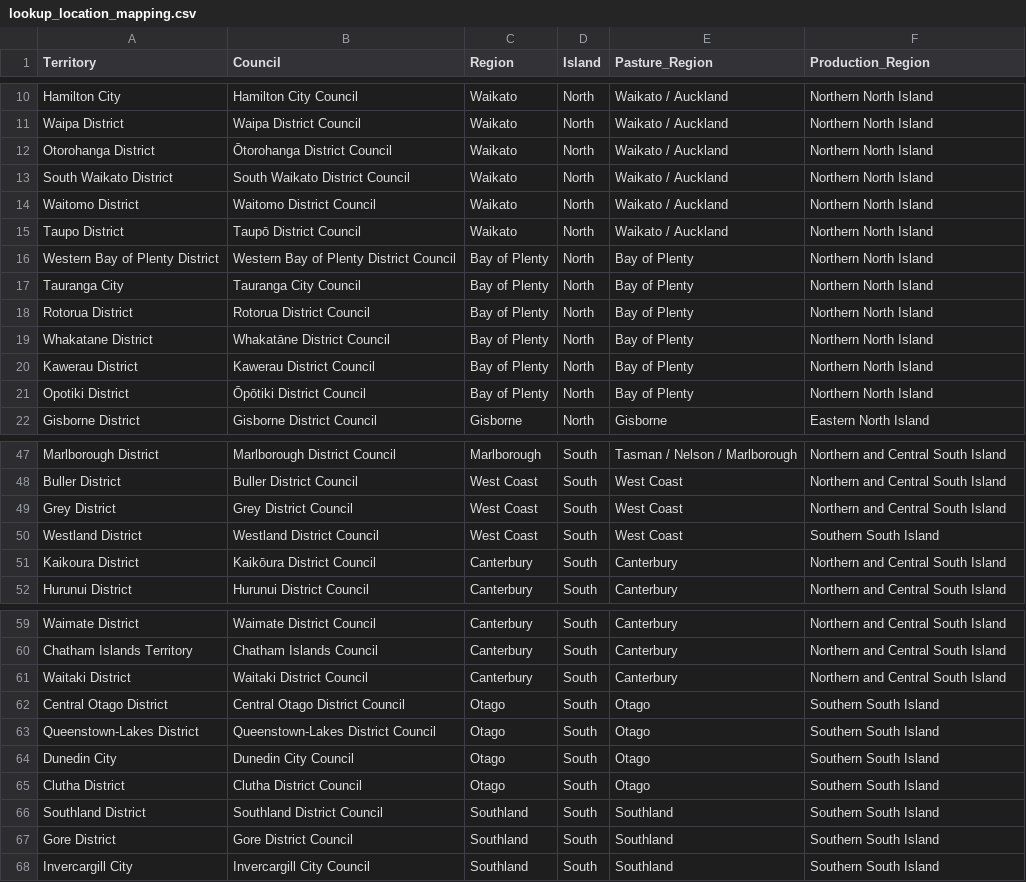
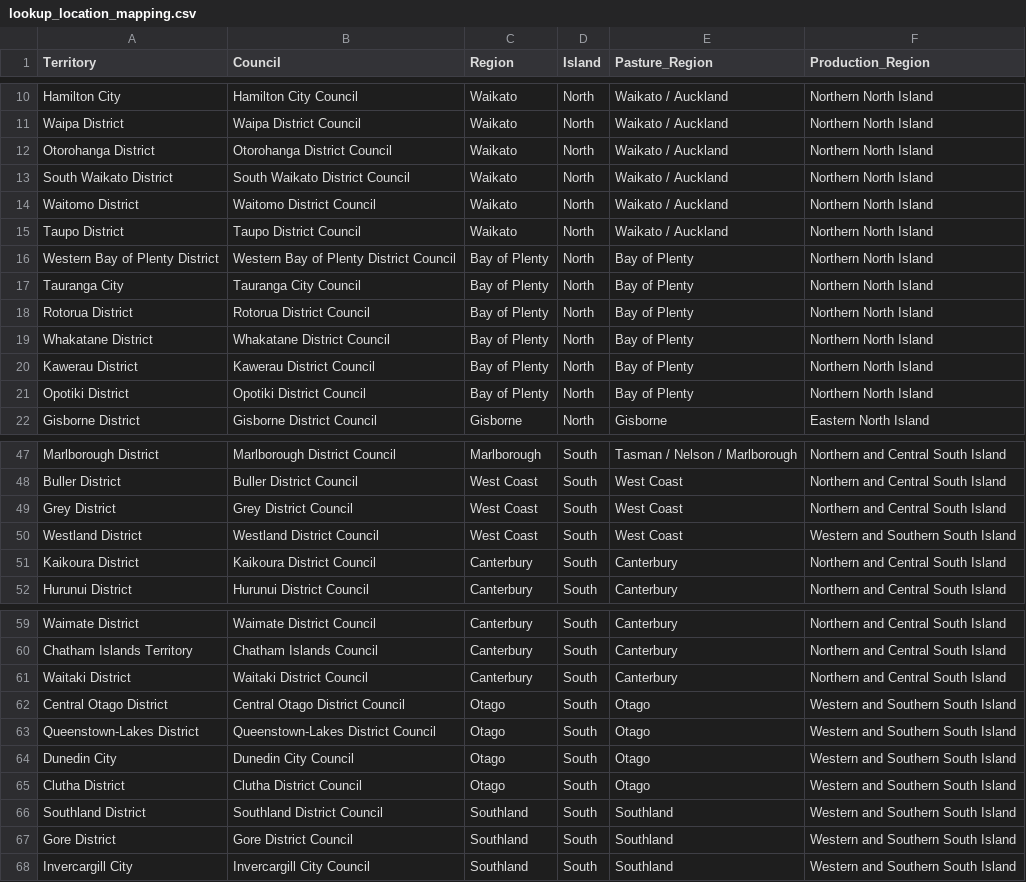
Before and after one commit to Ministry-for-Primary-Industries/FarmEmissionsModel, a CSV file: src/lookups/lookup_location_mapping.csv, drawn as a sheet; only a part is shown, gaps mark what is left out; the diff covers the shown part only.

Commit message:
merge changes from lookup location mapping changes

```diff
--- a/src/lookups/lookup_location_mapping.csv
+++ b/src/lookups/lookup_location_mapping.csv
@@ -11,6 +11,6 @@ Hamilton City,Hamilton City Council,Waikato,North,Waikato / Auckland,Northern No
 Waipa District,Waipa District Council,Waikato,North,Waikato / Auckland,Northern North Island
-Otorohanga District,Ōtorohanga District Council,Waikato,North,Waikato / Auckland,Northern North Island
+Otorohanga District,Otorohanga District Council,Waikato,North,Waikato / Auckland,Northern North Island
 South Waikato District,South Waikato District Council,Waikato,North,Waikato / Auckland,Northern North Island
 Waitomo District,Waitomo District Council,Waikato,North,Waikato / Auckland,Northern North Island
-Taupo District,Taupō District Council,Waikato,North,Waikato / Auckland,Northern North Island
+Taupo District,Taupo District Council,Waikato,North,Waikato / Auckland,Northern North Island
 Western Bay of Plenty District,Western Bay of Plenty District Council,Bay of Plenty,North,Bay of Plenty,Northern North Island
@@ -18,5 +18,5 @@ Tauranga City,Tauranga City Council,Bay of Plenty,North,Bay of Plenty,Northern N
 Rotorua District,Rotorua District Council,Bay of Plenty,North,Bay of Plenty,Northern North Island
-Whakatane District,Whakatāne District Council,Bay of Plenty,North,Bay of Plenty,Northern North Island
+Whakatane District,Whakatane District Council,Bay of Plenty,North,Bay of Plenty,Northern North Island
 Kawerau District,Kawerau District Council,Bay of Plenty,North,Bay of Plenty,Northern North Island
-Opotiki District,Ōpōtiki District Council,Bay of Plenty,North,Bay of Plenty,Northern North Island
+Opotiki District,Opotiki District Council,Bay of Plenty,North,Bay of Plenty,Northern North Island
 Gisborne District,Gisborne District Council,Gisborne,North,Gisborne,Eastern North Island
@@ -49,4 +49,4 @@ Buller District,Buller District Council,West Coast,South,West Coast,Northern and
 Grey District,Grey District Council,West Coast,South,West Coast,Northern and Central South Island
-Westland District,Westland District Council,West Coast,South,West Coast,Southern South Island
-Kaikoura District,Kaikōura District Council,Canterbury,South,Canterbury,Northern and Central South Island
+Westland District,Westland District Council,West Coast,South,West Coast,Western and Southern South Island
+Kaikoura District,Kaikoura District Council,Canterbury,South,Canterbury,Northern and Central South Island
 Hurunui District,Hurunui District Council,Canterbury,South,Canterbury,Northern and Central South Island
@@ -61,8 +61,8 @@ Chatham Islands Territory,Chatham Islands Council,Canterbury,South,Canterbury,No
 Waitaki District,Waitaki District Council,Canterbury,South,Canterbury,Northern and Central South Island
-Central Otago District,Central Otago District Council,Otago,South,Otago,Southern South Island
-Queenstown-Lakes District,Queenstown-Lakes District Council,Otago,South,Otago,Southern South Island
-Dunedin City,Dunedin City Council,Otago,South,Otago,Southern South Island
-Clutha District,Clutha District Council,Otago,South,Otago,Southern South Island
-Southland District,Southland District Council,Southland,South,Southland,Southern South Island
-Gore District,Gore District Council,Southland,South,Southland,Southern South Island
-Invercargill City,Invercargill City Council,Southland,South,Southland,Southern South Island
+Central Otago District,Central Otago District Council,Otago,South,Otago,Western and Southern South Island
+Queenstown-Lakes District,Queenstown-Lakes District Council,Otago,South,Otago,Western and Southern South Island
+Dunedin City,Dunedin City Council,Otago,South,Otago,Western and Southern South Island
+Clutha District,Clutha District Council,Otago,South,Otago,Western and Southern South Island
+Southland District,Southland District Council,Southland,South,Southland,Western and Southern South Island
+Gore District,Gore District Council,Southland,South,Southland,Western and Southern South Island
+Invercargill City,Invercargill City Council,Southland,South,Southland,Western and Southern South Island
```
Also changed, not shown: 2 edited cells elsewhere in this file.
